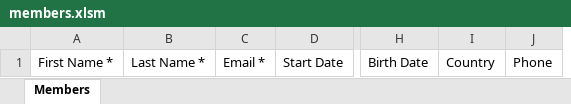
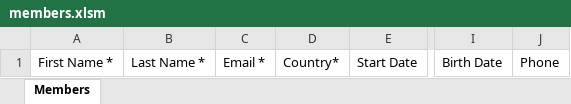
Before and after one commit to First-Plug/First-Plug-Platform-Client, an Excel workbook: public/excel/members.xlsm, sheet Members, drawn as a sheet; only a part is shown, gaps mark what is left out; values as stored, in another font and other column widths than the file's, no borders; removed rows and columns are numbered as before the commit, all else as after; the diff names each change by its address in the sheet, - before the commit and + after, or states it on an @@ line.

Commit message:
FIX: csv country field. required + change column place

```diff
--- a/public/excel/members.xlsm (sheet Members)
+++ b/public/excel/members.xlsm (sheet Members)
+column D, row 1: Country*
-column I, row 1: Country
```
Also changed, not shown: 2 other files.
